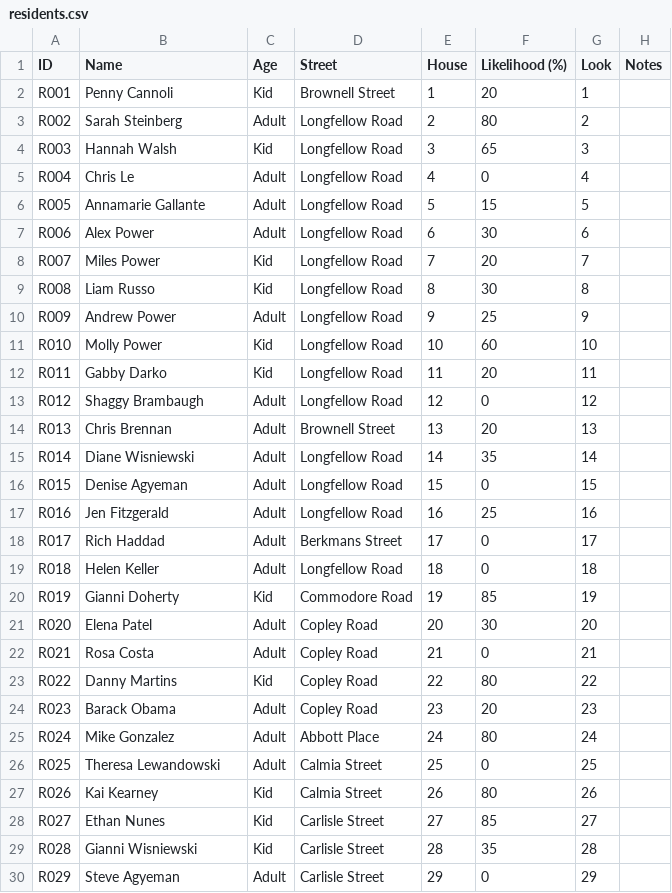
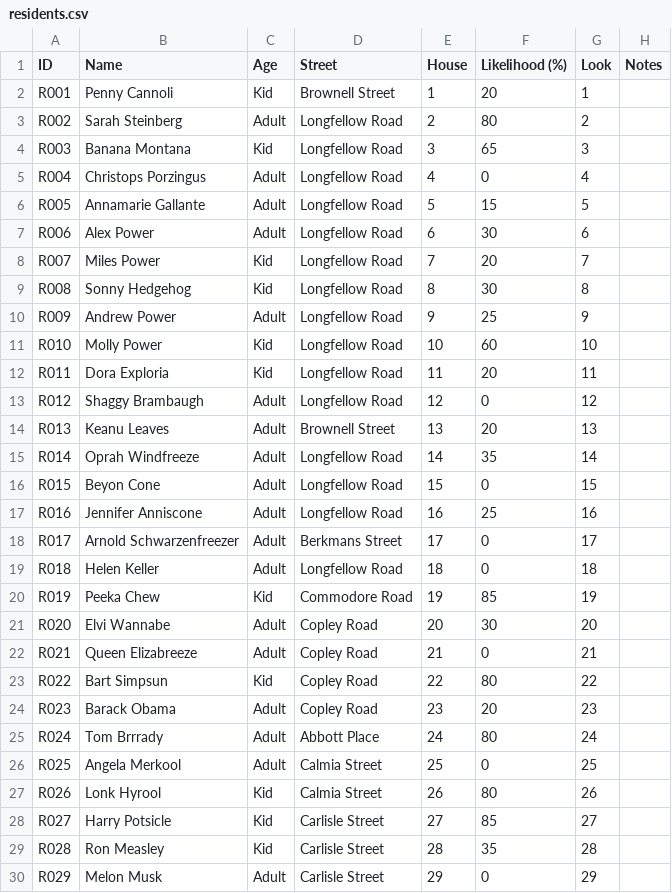
Before and after one commit to concrow7-dot/icemachine, a CSV file: tools/residents/residents.csv, drawn as a sheet; only a part is shown; the diff covers the shown part only.

```diff
--- a/tools/residents/residents.csv
+++ b/tools/residents/residents.csv
@@ -3,4 +3,4 @@ R001,Penny Cannoli,Kid,Brownell Street,1,20,1,
 R002,Sarah Steinberg,Adult,Longfellow Road,2,80,2,
-R003,Hannah Walsh,Kid,Longfellow Road,3,65,3,
-R004,Chris Le,Adult,Longfellow Road,4,0,4,
+R003,Banana Montana,Kid,Longfellow Road,3,65,3,
+R004,Christops Porzingus,Adult,Longfellow Road,4,0,4,
 R005,Annamarie Gallante,Adult,Longfellow Road,5,15,5,
@@ -8,23 +8,23 @@ R006,Alex Power,Adult,Longfellow Road,6,30,6,
 R007,Miles Power,Kid,Longfellow Road,7,20,7,
-R008,Liam Russo,Kid,Longfellow Road,8,30,8,
+R008,Sonny Hedgehog,Kid,Longfellow Road,8,30,8,
 R009,Andrew Power,Adult,Longfellow Road,9,25,9,
 R010,Molly Power,Kid,Longfellow Road,10,60,10,
-R011,Gabby Darko,Kid,Longfellow Road,11,20,11,
+R011,Dora Exploria,Kid,Longfellow Road,11,20,11,
 R012,Shaggy Brambaugh,Adult,Longfellow Road,12,0,12,
-R013,Chris Brennan,Adult,Brownell Street,13,20,13,
-R014,Diane Wisniewski,Adult,Longfellow Road,14,35,14,
-R015,Denise Agyeman,Adult,Longfellow Road,15,0,15,
-R016,Jen Fitzgerald,Adult,Longfellow Road,16,25,16,
-R017,Rich Haddad,Adult,Berkmans Street,17,0,17,
+R013,Keanu Leaves,Adult,Brownell Street,13,20,13,
+R014,Oprah Windfreeze,Adult,Longfellow Road,14,35,14,
+R015,Beyon Cone,Adult,Longfellow Road,15,0,15,
+R016,Jennifer Anniscone,Adult,Longfellow Road,16,25,16,
+R017,Arnold Schwarzenfreezer,Adult,Berkmans Street,17,0,17,
 R018,Helen Keller,Adult,Longfellow Road,18,0,18,
-R019,Gianni Doherty,Kid,Commodore Road,19,85,19,
-R020,Elena Patel,Adult,Copley Road,20,30,20,
-R021,Rosa Costa,Adult,Copley Road,21,0,21,
-R022,Danny Martins,Kid,Copley Road,22,80,22,
+R019,Peeka Chew,Kid,Commodore Road,19,85,19,
+R020,Elvi Wannabe,Adult,Copley Road,20,30,20,
+R021,Queen Elizabreeze,Adult,Copley Road,21,0,21,
+R022,Bart Simpsun,Kid,Copley Road,22,80,22,
 R023,Barack Obama,Adult,Copley Road,23,20,23,
-R024,Mike Gonzalez,Adult,Abbott Place,24,80,24,
-R025,Theresa Lewandowski,Adult,Calmia Street,25,0,25,
-R026,Kai Kearney,Kid,Calmia Street,26,80,26,
-R027,Ethan Nunes,Kid,Carlisle Street,27,85,27,
-R028,Gianni Wisniewski,Kid,Carlisle Street,28,35,28,
-R029,Steve Agyeman,Adult,Carlisle Street,29,0,29,
+R024,Tom Brrrady,Adult,Abbott Place,24,80,24,
+R025,Angela Merkool,Adult,Calmia Street,25,0,25,
+R026,Lonk Hyrool,Kid,Calmia Street,26,80,26,
+R027,Harry Potsicle,Kid,Carlisle Street,27,85,27,
+R028,Ron Measley,Kid,Carlisle Street,28,35,28,
+R029,Melon Musk,Adult,Carlisle Street,29,0,29,
```
Also changed, not shown: 128 edited cells elsewhere in this file, tools/tutorial/residents.csv, 3 other files.
